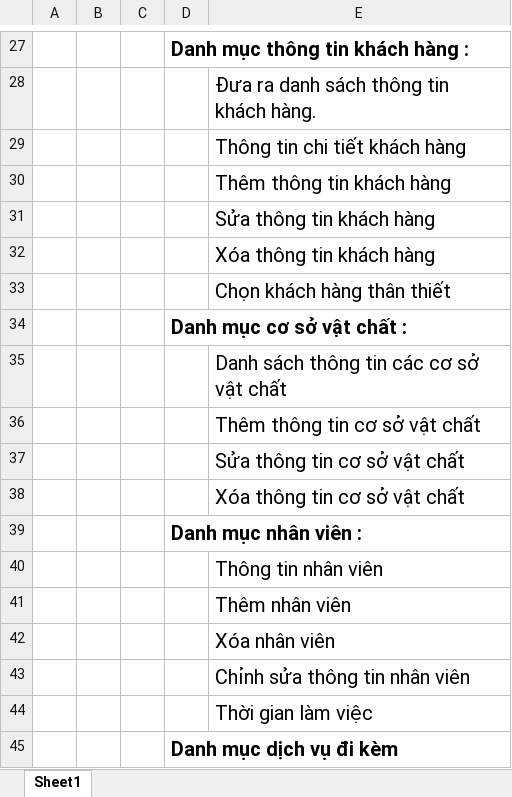
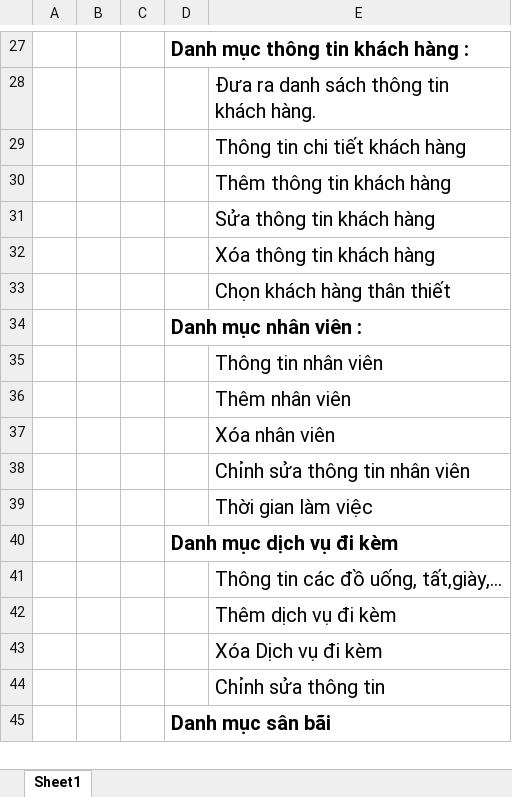
Before and after one commit to hienthuong/QuanLySanBong, an Excel workbook: document/SE09_RequirementOutline.xlsx, sheet Sheet1, drawn as a sheet; only a part is shown, gaps mark what is left out; the shorter side is filled out with more unchanged rows; values as stored, in another font and other column widths than the file's, no borders; the diff names each change by its address in the sheet, - before the commit and + after, or states it on an @@ line.

```diff
--- a/document/SE09_RequirementOutline.xlsx (sheet Sheet1)
+++ b/document/SE09_RequirementOutline.xlsx (sheet Sheet1)
-row 34:  |  |  | Danh mục cơ sở vật chất :
-row 35:  |  |  |  | Danh sách thông tin các cơ sở vật chất
-row 36:  |  |  |  | Thêm thông tin cơ sở vật chất
-row 37:  |  |  |  | Sửa thông tin cơ sở vật chất
-row 38:  |  |  |  | Xóa thông tin cơ sở vật chất
```
Also changed, not shown: 3 other files.
